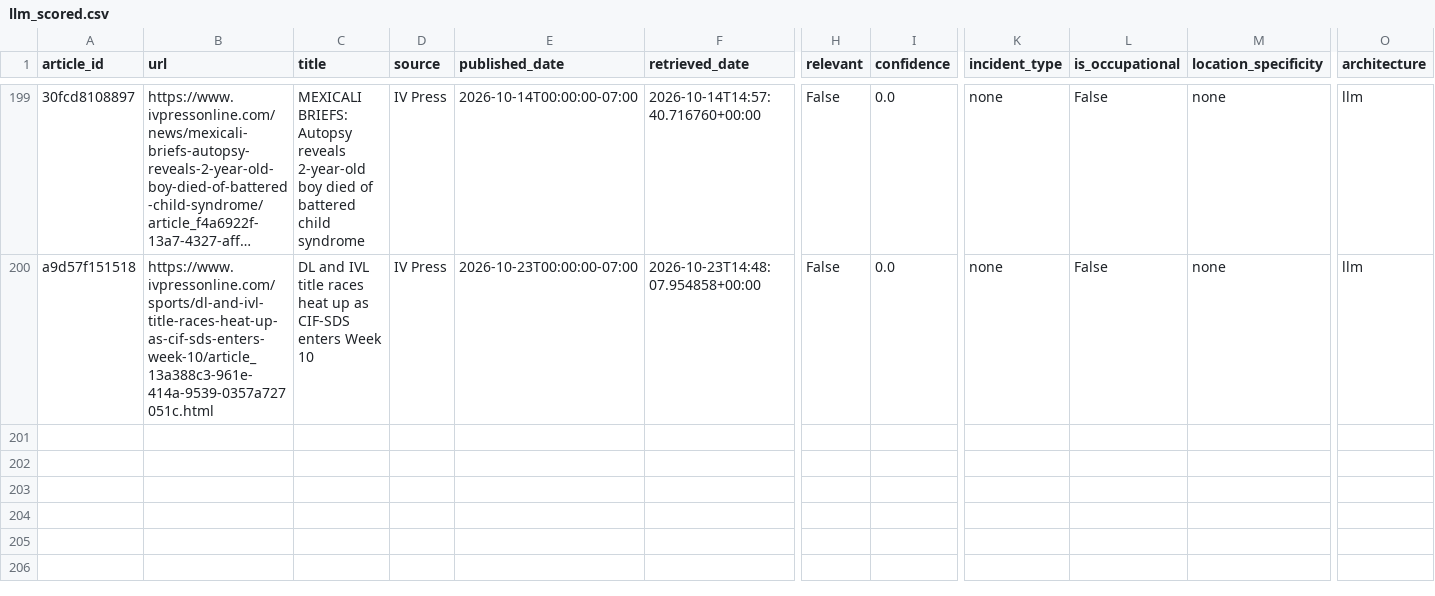
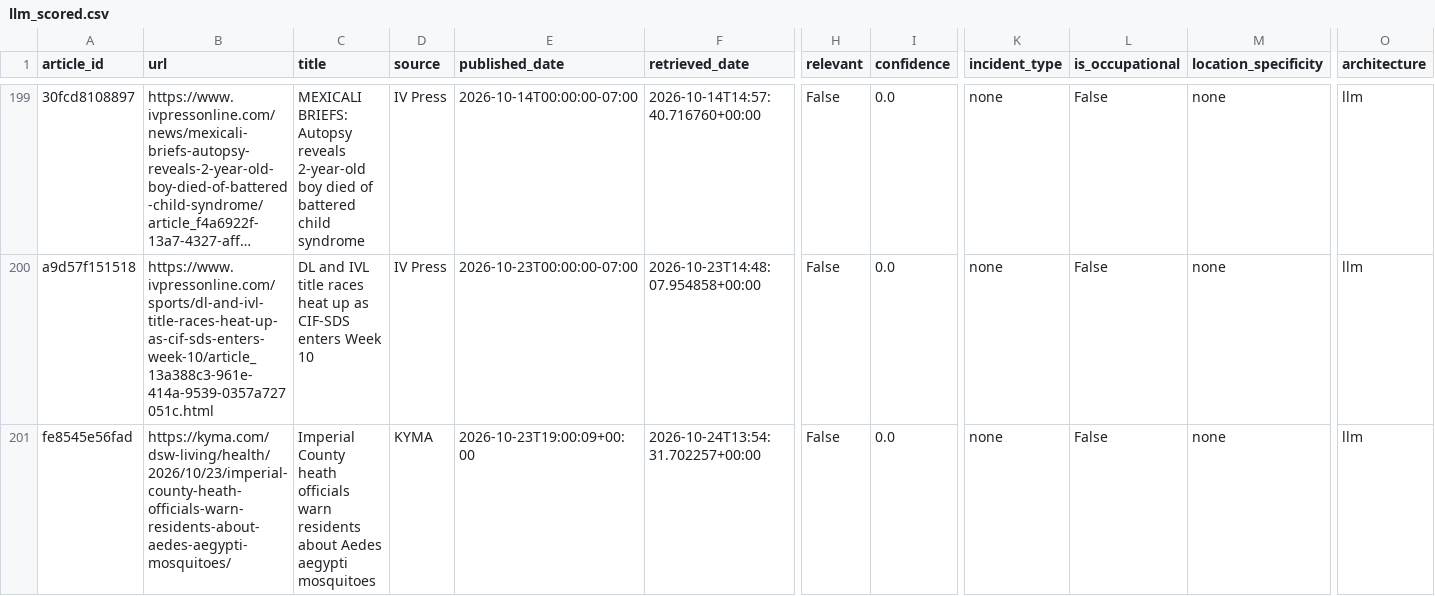
Before and after one commit to theaenache/4branch-iv-heatwatch, a CSV file: data/llm_scored.csv, drawn as a sheet; only a part is shown, gaps mark what is left out; long unchanged cells end in …; rows hold the shown columns only; the diff names each change by its address in the sheet, - before the commit and + after, or states it on an @@ line.

```diff
--- a/data/llm_scored.csv
+++ b/data/llm_scored.csv
+row 201: fe8545e56fad | https://kyma.com/dsw-living/health/2026/10/23/imperial-county-heath-officials-warn-residents-about-aedes-aegypti-mosquitoes/ | Imperial County heath officials warn residents about Aedes aegypti mosquitoes | KYMA | 2026-10-23T19:00:09+00:00 | 2026-10-24T13:54:31.702257+00:00 | False | 0.0 | none | False | none | llm
```
Also changed, not shown: data/headless_scored.csv, data/rss_scored.csv, 1 other file.
